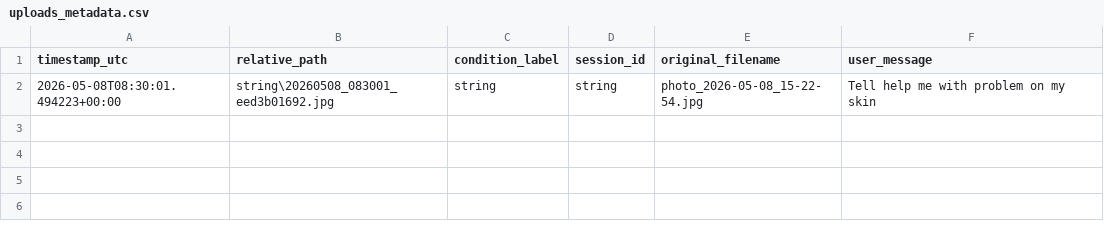
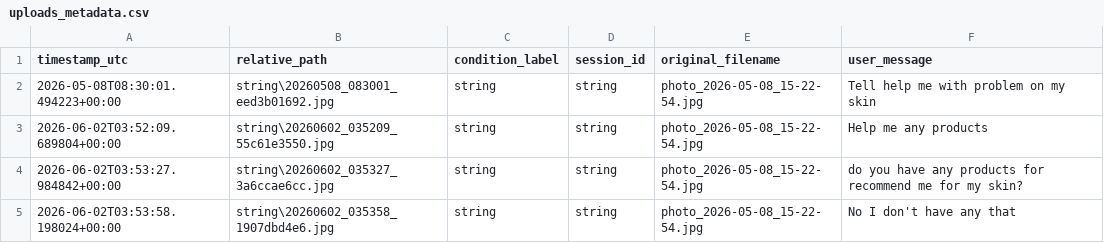
Before and after one commit to wayha168/AI-Skincare-assistant, a CSV file: data/skin_condition_images/uploads_metadata.csv, drawn as a sheet.

```diff
--- a/data/skin_condition_images/uploads_metadata.csv
+++ b/data/skin_condition_images/uploads_metadata.csv
@@ -2 +2,4 @@ timestamp_utc,relative_path,condition_label,session_id,original_filename,user_me
 2026-05-08T08:30:01.494223+00:00,string\20260508_083001_eed3b01692.jpg,string,string,photo_2026-05-08_15-22-54.jpg,Tell help me with problem on my skin
+2026-06-02T03:52:09.689804+00:00,string\20260602_035209_55c61e3550.jpg,string,string,photo_2026-05-08_15-22-54.jpg,Help me any products
+2026-06-02T03:53:27.984842+00:00,string\20260602_035327_3a6ccae6cc.jpg,string,string,photo_2026-05-08_15-22-54.jpg,do you have any products for recommend me for my skin?
+2026-06-02T03:53:58.198024+00:00,string\20260602_035358_1907dbd4e6.jpg,string,string,photo_2026-05-08_15-22-54.jpg,No I don't have any that
```
Also changed, not shown: data/skinme_products.csv, 38 other files.
